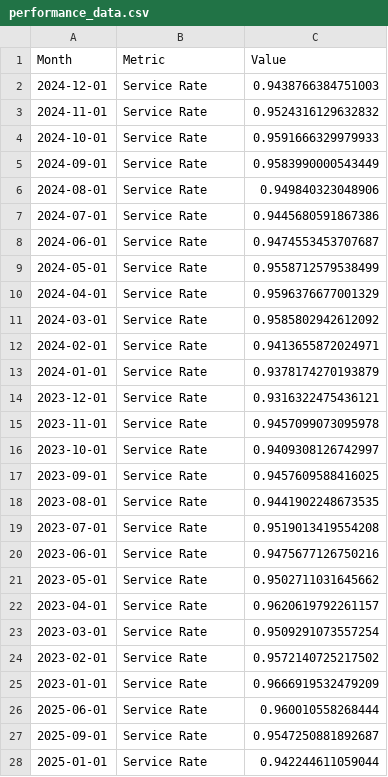
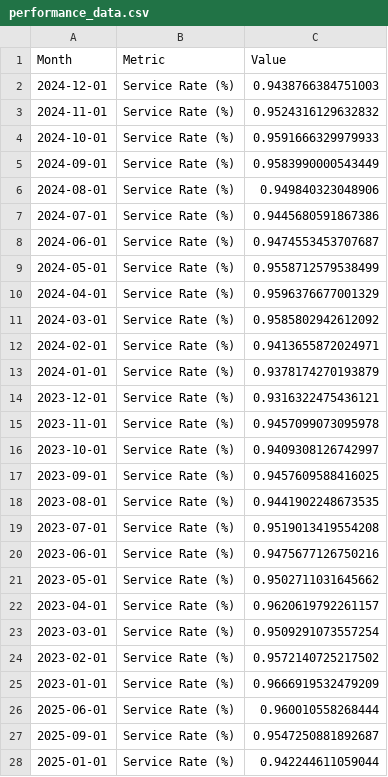
Before and after one commit to gmelmed/charts_gratia_chartis, a CSV file: congestion_pricing/data/processed/performance_data.csv, drawn as a sheet; only a part is shown; the diff covers the shown part only.

```diff
--- a/congestion_pricing/data/processed/performance_data.csv
+++ b/congestion_pricing/data/processed/performance_data.csv
@@ -1,28 +1,28 @@
 Month,Metric,Value
-2024-12-01,Service Rate,0.9438766384751003
-2024-11-01,Service Rate,0.9524316129632832
-2024-10-01,Service Rate,0.9591666329979933
-2024-09-01,Service Rate,0.9583990000543449
-2024-08-01,Service Rate,0.949840323048906
-2024-07-01,Service Rate,0.9445680591867386
-2024-06-01,Service Rate,0.9474553453707687
-2024-05-01,Service Rate,0.9558712579538499
-2024-04-01,Service Rate,0.9596376677001329
-2024-03-01,Service Rate,0.9585802942612092
-2024-02-01,Service Rate,0.9413655872024971
-2024-01-01,Service Rate,0.9378174270193879
-2023-12-01,Service Rate,0.9316322475436121
-2023-11-01,Service Rate,0.9457099073095978
-2023-10-01,Service Rate,0.9409308126742997
-2023-09-01,Service Rate,0.9457609588416025
-2023-08-01,Service Rate,0.9441902248673535
-2023-07-01,Service Rate,0.9519013419554208
-2023-06-01,Service Rate,0.9475677126750216
-2023-05-01,Service Rate,0.9502711031645662
-2023-04-01,Service Rate,0.9620619792261157
-2023-03-01,Service Rate,0.9509291073557254
-2023-02-01,Service Rate,0.9572140725217502
-2023-01-01,Service Rate,0.9666919532479209
-2025-06-01,Service Rate,0.960010558268444
-2025-09-01,Service Rate,0.9547250881892687
-2025-01-01,Service Rate,0.942244611059044
+2024-12-01,Service Rate (%),0.9438766384751003
+2024-11-01,Service Rate (%),0.9524316129632832
+2024-10-01,Service Rate (%),0.9591666329979933
+2024-09-01,Service Rate (%),0.9583990000543449
+2024-08-01,Service Rate (%),0.949840323048906
+2024-07-01,Service Rate (%),0.9445680591867386
+2024-06-01,Service Rate (%),0.9474553453707687
+2024-05-01,Service Rate (%),0.9558712579538499
+2024-04-01,Service Rate (%),0.9596376677001329
+2024-03-01,Service Rate (%),0.9585802942612092
+2024-02-01,Service Rate (%),0.9413655872024971
+2024-01-01,Service Rate (%),0.9378174270193879
+2023-12-01,Service Rate (%),0.9316322475436121
+2023-11-01,Service Rate (%),0.9457099073095978
+2023-10-01,Service Rate (%),0.9409308126742997
+2023-09-01,Service Rate (%),0.9457609588416025
+2023-08-01,Service Rate (%),0.9441902248673535
+2023-07-01,Service Rate (%),0.9519013419554208
+2023-06-01,Service Rate (%),0.9475677126750216
+2023-05-01,Service Rate (%),0.9502711031645662
+2023-04-01,Service Rate (%),0.9620619792261157
+2023-03-01,Service Rate (%),0.9509291073557254
+2023-02-01,Service Rate (%),0.9572140725217502
+2023-01-01,Service Rate (%),0.9666919532479209
+2025-06-01,Service Rate (%),0.960010558268444
+2025-09-01,Service Rate (%),0.9547250881892687
+2025-01-01,Service Rate (%),0.942244611059044
```
Also changed, not shown: 78 edited cells elsewhere in this file, 1 other file.
